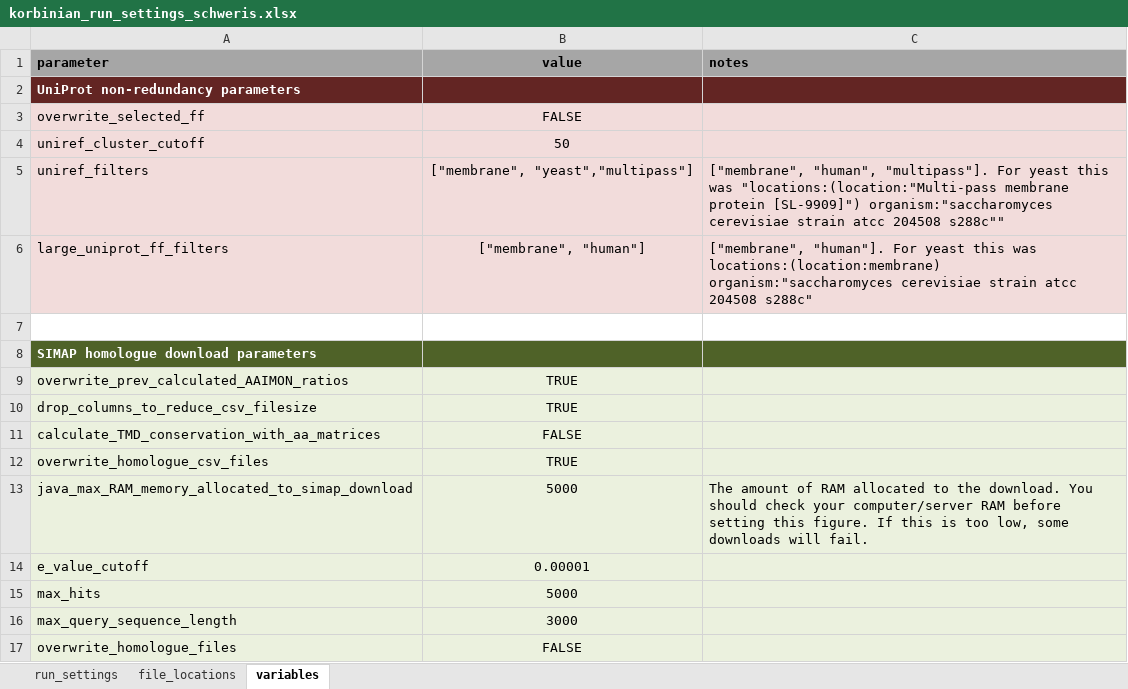
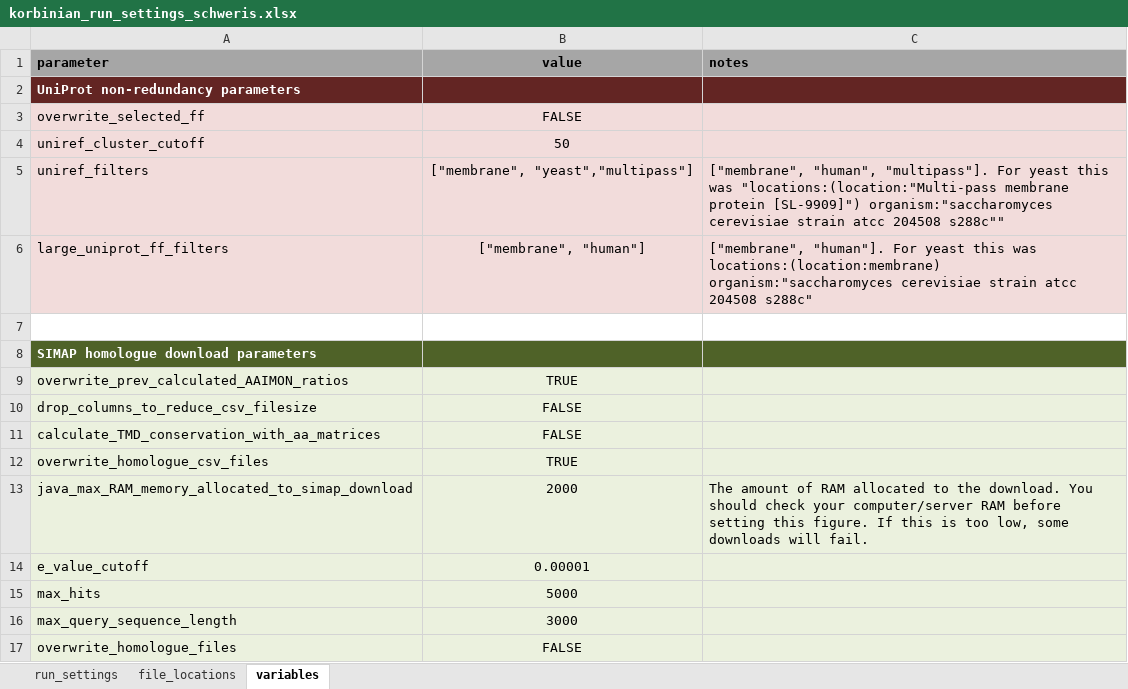
Before and after one commit to teese/korbinian, an Excel workbook: korbinian/settings/korbinian_run_settings_schweris.xlsx, sheet variables, drawn as a sheet; only a part is shown; values as stored, in another font and other column widths than the file's, no borders; conditional formats not drawn; the diff covers the shown part only; the diff names each change by its address in the sheet, - before the commit and + after, or states it on an @@ line.

```diff
--- a/korbinian/settings/korbinian_run_settings_schweris.xlsx (sheet variables)
+++ b/korbinian/settings/korbinian_run_settings_schweris.xlsx (sheet variables)
-B10 (value): TRUE
+B10 (value): FALSE
-B13 (value): 5000
+B13 (value): 2000
```
Also changed, not shown: 1 added row, 3 removed rows and 9 edited cells elsewhere in this sheet, sheet file_locations, sheet run_settings, 8 other files.
